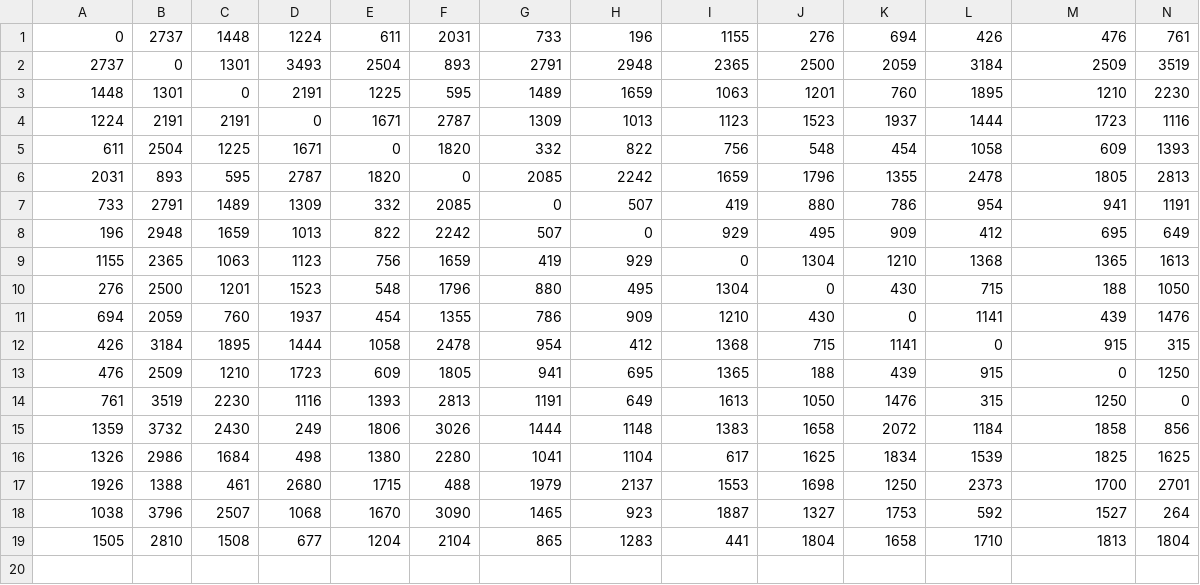
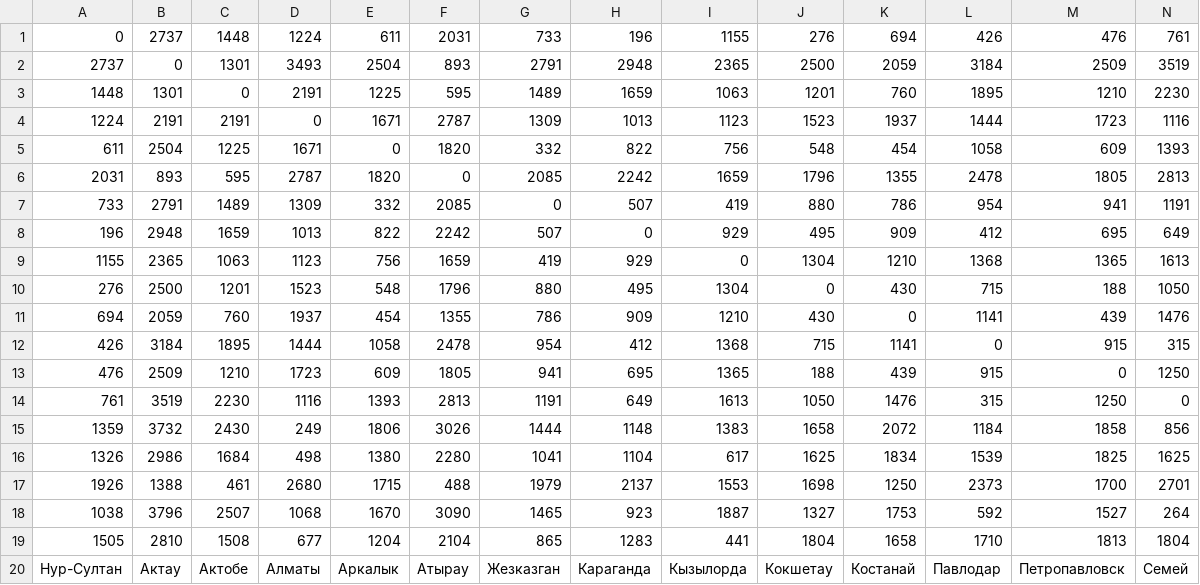
Before and after one commit to VladimirOrlovA/HW_Logistics_20190717, a CSV file: Carriers routes/DistancesBetweenCitiesOfKazakhstan.csv, drawn as a sheet; only a part is shown; rows hold the shown columns only; the diff names each change by its address in the sheet, - before the commit and + after, or states it on an @@ line.

```diff
--- a/Carriers routes/DistancesBetweenCitiesOfKazakhstan.csv
+++ b/Carriers routes/DistancesBetweenCitiesOfKazakhstan.csv
+row 20: Нур-Султан | Актау | Актобе | Алматы | Аркалык | Атырау | Жезказган | Караганда | Кызылорда | Кокшетау | Костанай | Павлодар | Петропавловск | Семей
```
Also changed, not shown: 2 other files.
